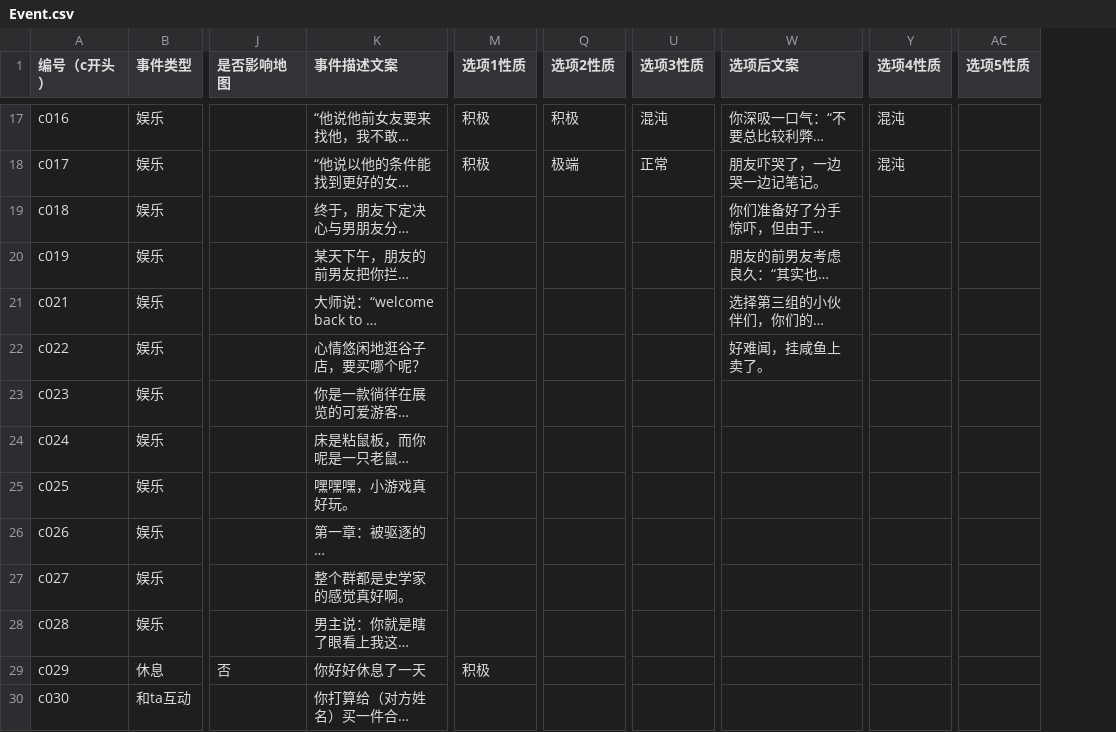
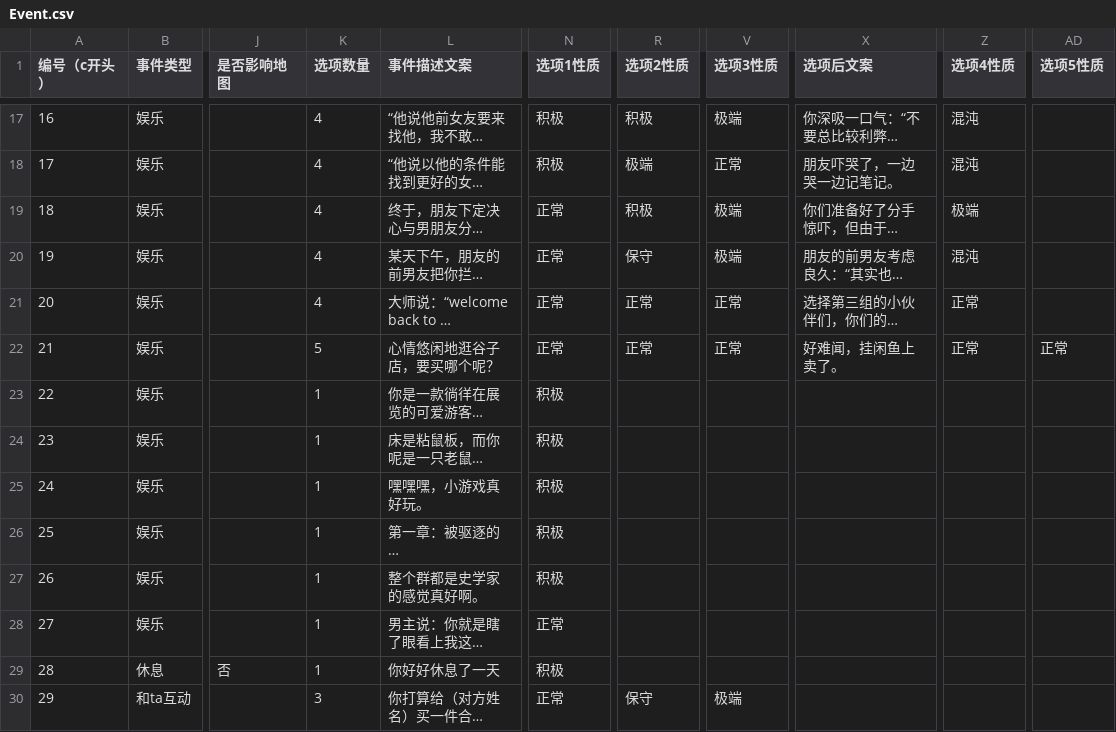
Before and after one commit to CyberHydrate/HahaRelationships, a CSV file: Assets/Resources/Excels/Event.csv, drawn as a sheet; only a part is shown, gaps mark what is left out; long unchanged cells end in …; addresses are those after the commit; the diff covers the shown part only; the diff names each change by its address in the sheet, - before the commit and + after, or states it on an @@ line.

```diff
--- a/Assets/Resources/Excels/Event.csv
+++ b/Assets/Resources/Excels/Event.csv
+column K (选项数量), rows 17-30: 4 | 4 | 4 | 4 | 4 | 5 | 1 | 1 | 1 | 1 | 1 | 1 | 1 | 3
-A17 (编号（c开头）): c016
+A17 (编号（c开头）): 16
-V17 (选项3性质): 混沌
+V17 (选项3性质): 极端
-A18 (编号（c开头）): c017
+A18 (编号（c开头）): 17
-A19 (编号（c开头）): c018
+A19 (编号（c开头）): 18
-N19:N22 (选项1性质): (empty)
+N19:N22 (选项1性质): 正常
-R19 (选项2性质): (empty)
+R19 (选项2性质): 积极
-V19:V20 (选项3性质): (empty)
+V19:V20 (选项3性质): 极端
-Z19 (选项4性质): (empty)
+Z19 (选项4性质): 极端
-A20 (编号（c开头）): c019
+A20 (编号（c开头）): 19
-R20 (选项2性质): (empty)
+R20 (选项2性质): 保守
-Z20 (选项4性质): (empty)
+Z20 (选项4性质): 混沌
-A21 (编号（c开头）): c021
+A21 (编号（c开头）): 20
-R21:R22 (选项2性质): (empty)
+R21:R22 (选项2性质): 正常
-V21:V22 (选项3性质): (empty)
+V21:V22 (选项3性质): 正常
-Z21:Z22 (选项4性质): (empty)
+Z21:Z22 (选项4性质): 正常
-A22 (编号（c开头）): c022
+A22 (编号（c开头）): 21
-X22 (选项后文案): 好难闻，挂咸鱼上卖了。
+X22 (选项后文案): 好难闻，挂闲鱼上卖了。
-AD22 (选项5性质): (empty)
+AD22 (选项5性质): 正常
-A23 (编号（c开头）): c023
+A23 (编号（c开头）): 22
-N23:N27 (选项1性质): (empty)
+N23:N27 (选项1性质): 积极
-A24 (编号（c开头）): c024
+A24 (编号（c开头）): 23
-A25 (编号（c开头）): c025
+A25 (编号（c开头）): 24
-A26 (编号（c开头）): c026
+A26 (编号（c开头）): 25
-A27 (编号（c开头）): c027
+A27 (编号（c开头）): 26
-A28 (编号（c开头）): c028
+A28 (编号（c开头）): 27
-N28 (选项1性质): (empty)
+N28 (选项1性质): 正常
-A29 (编号（c开头）): c029
+A29 (编号（c开头）): 28
-A30 (编号（c开头）): c030
+A30 (编号（c开头）): 29
-N30 (选项1性质): (empty)
+N30 (选项1性质): 正常
-R30 (选项2性质): (empty)
+R30 (选项2性质): 保守
-V30 (选项3性质): (empty)
+V30 (选项3性质): 极端
```
Also changed, not shown: 61 edited cells elsewhere in this file, 21 other files.
